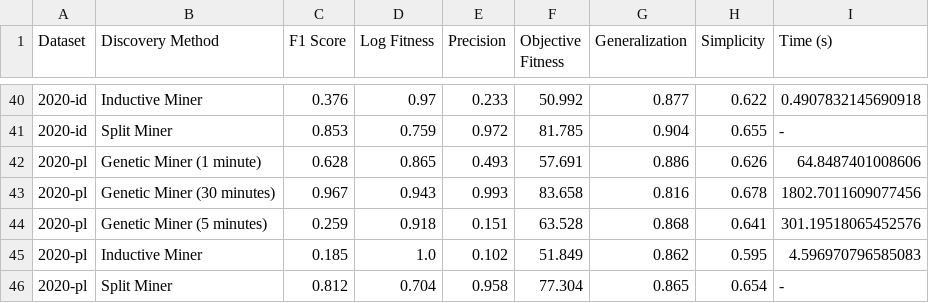
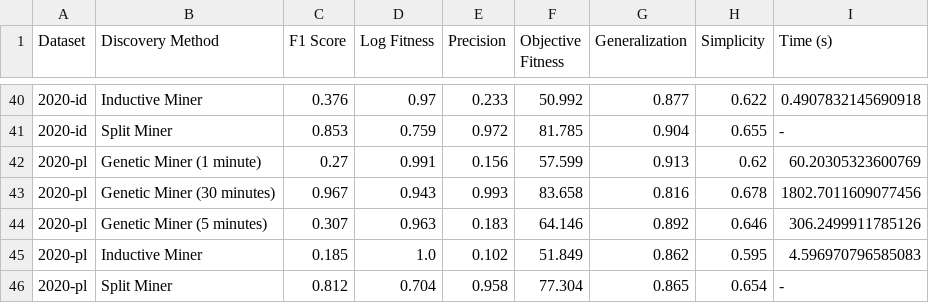
Before and after one commit to jaxels20/genetic-tree-miner-thesis, a CSV file: experiment_1/results_all.csv, drawn as a sheet; only a part is shown, gaps mark what is left out.

```diff
--- a/experiment_1/results_all.csv
+++ b/experiment_1/results_all.csv
@@ -41,5 +41,5 @@ Dataset,Discovery Method,F1 Score,Log Fitness,Precision,Objective Fitness,Genera
 2020-id,Split Miner,0.853,0.759,0.972,81.785,0.904,0.655,-
-2020-pl,Genetic Miner (1 minute),0.628,0.865,0.493,57.691,0.886,0.626,64.8487401008606
+2020-pl,Genetic Miner (1 minute),0.27,0.991,0.156,57.599,0.913,0.62,60.20305323600769
 2020-pl,Genetic Miner (30 minutes),0.967,0.943,0.993,83.658,0.816,0.678,1802.7011609077456
-2020-pl,Genetic Miner (5 minutes),0.259,0.918,0.151,63.528,0.868,0.641,301.19518065452576
+2020-pl,Genetic Miner (5 minutes),0.307,0.963,0.183,64.146,0.892,0.646,306.2499911785126
 2020-pl,Inductive Miner,0.185,1.0,0.102,51.849,0.862,0.595,4.596970796585083
```
Also changed, not shown: experiment_1/csvs/results_genetic_1.csv, experiment_1/csvs/results_genetic_5.csv, 2 other files.
